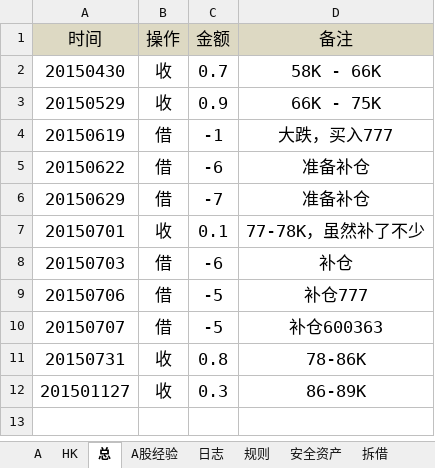
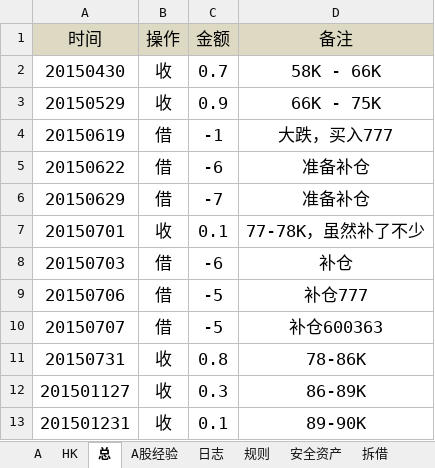
Before and after one commit to randliu/tractionrec, an Excel workbook: 记录.xlsx, sheet 总, drawn as a sheet; values as stored, in another font and other column widths than the file's, no borders; the diff names each change by its address in the sheet, - before the commit and + after, or states it on an @@ line.

```diff
--- a/记录.xlsx (sheet 总)
+++ b/记录.xlsx (sheet 总)
+row 13: 201501231 | 收 | 0.1 | 89-90K
```
Also changed, not shown: sheet A, sheet 拆借, hidden cells.
